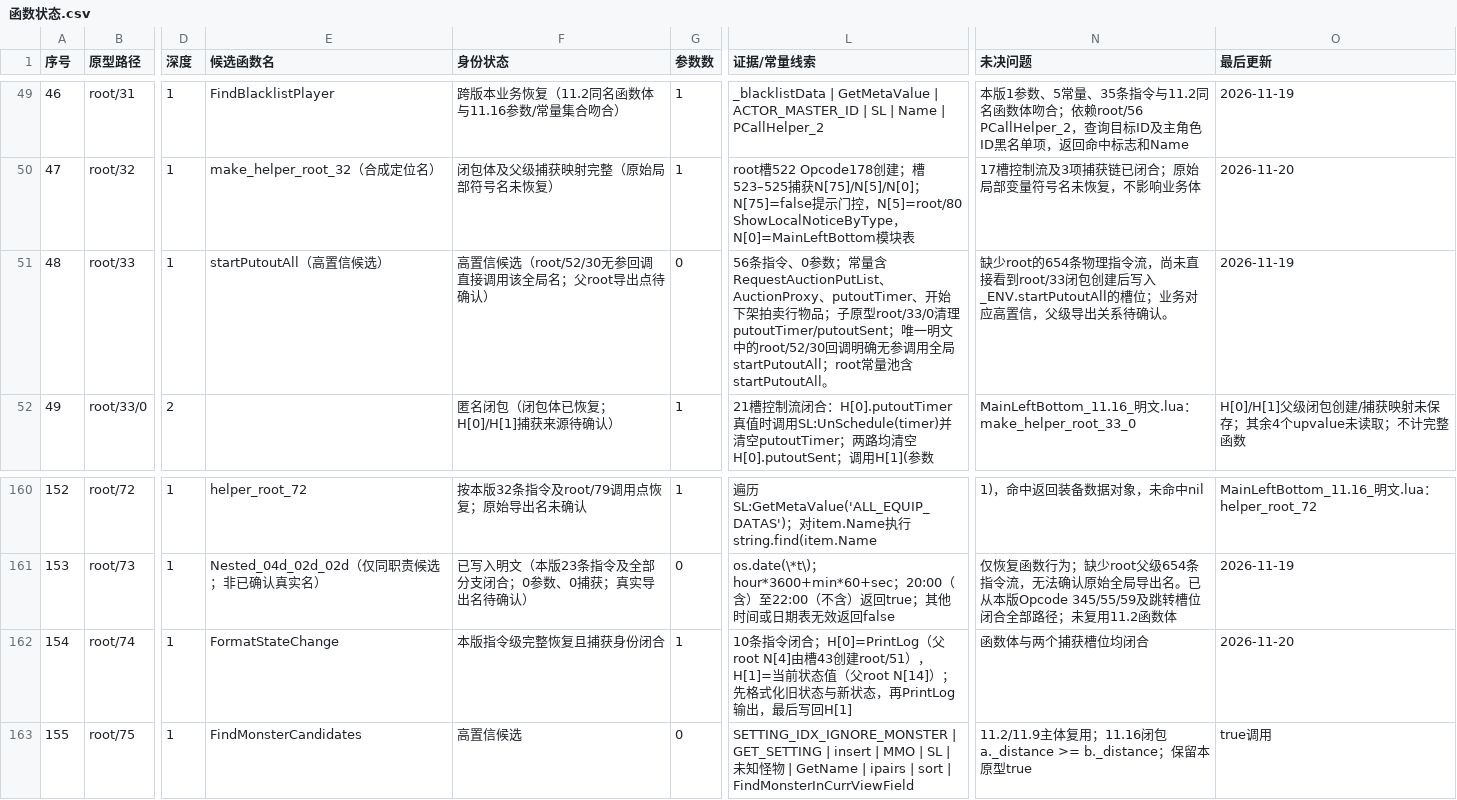
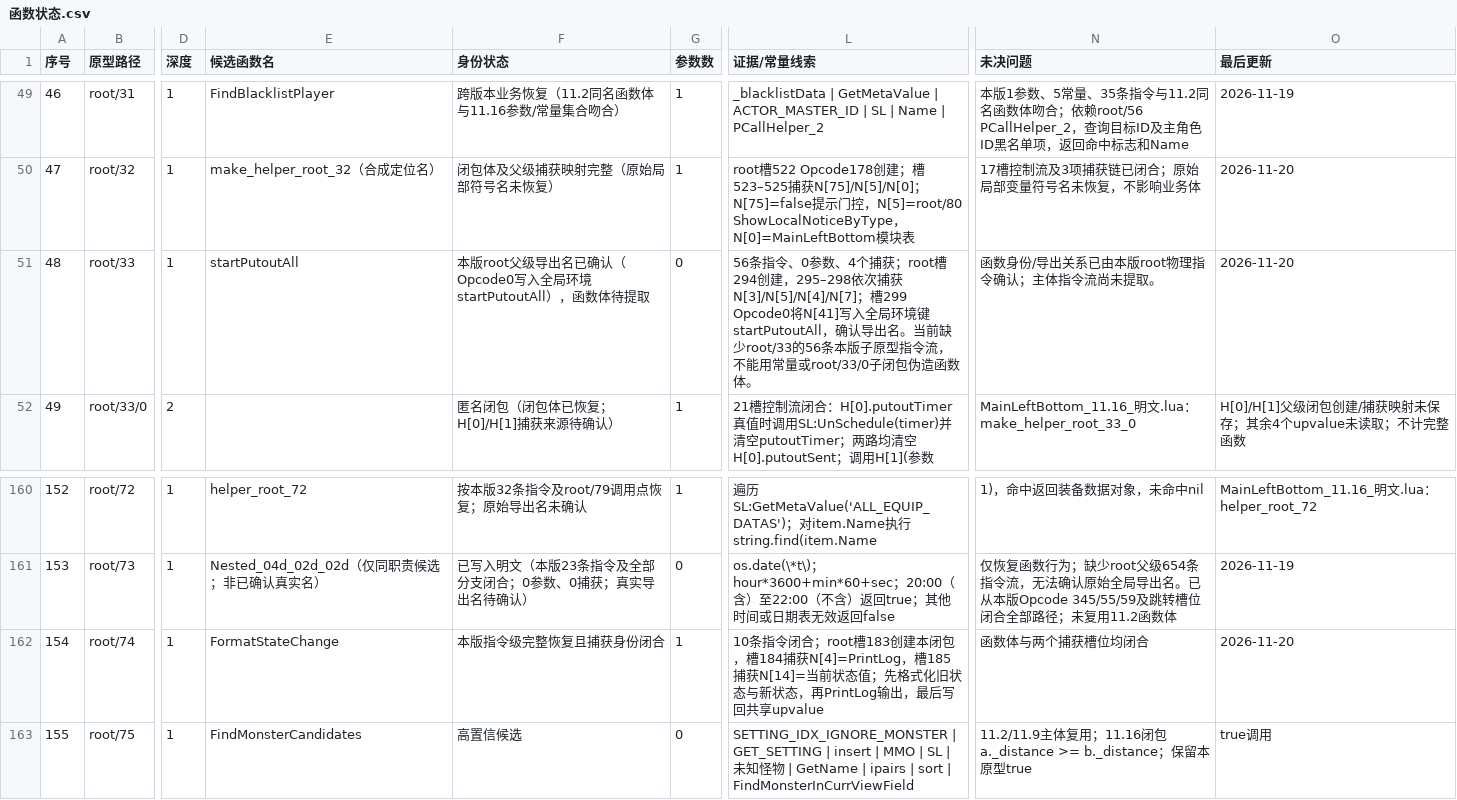
Before and after one commit to panchengdong88888/wjjm, a CSV file: 11.16/函数状态.csv, drawn as a sheet; only a part is shown, gaps mark what is left out; the diff names each change by its address in the sheet, - before the commit and + after, or states it on an @@ line.

Commit message:
同步root33导出身份与root74捕获状态

```diff
--- a/11.16/函数状态.csv
+++ b/11.16/函数状态.csv
-E51 (候选函数名): startPutoutAll（高置信候选）
+E51 (候选函数名): startPutoutAll
-F51 (身份状态): 高置信候选（root/52/30无参回调直接调用该全局名；父root导出点待确认）
+F51 (身份状态): 本版root父级导出名已确认（Opcode0写入全局环境startPutoutAll），函数体待提取
-L51 (证据/常量线索): …参数；常量含RequestAuctionPutList、AuctionProxy、putoutTimer、开始下架拍卖行物品；子原型root/33/0清理putoutTimer/putoutSent；唯一明文中的root/52/30回调明确无参调用全局startPutoutAll；root常量池含startPutoutAll。
+L51 (证据/常量线索): …参数、4个捕获；root槽294创建，295–298依次捕获N[3]/N[5]/N[4]/N[7]；槽299 Opcode0将N[41]写入全局环境键startPutoutAll，确认导出名。当前缺少root/33的56条本版子原型指令流，不能用常量或root/33/0子闭包伪造函数体。
-N51 (未决问题): 缺少root的654条物理指令流，尚未直接看到root/33闭包创建后写入_ENV.startPutoutAll的槽位；业务对应高置信，父级导出关系待确认。
+N51 (未决问题): 函数身份/导出关系已由本版root物理指令确认；主体指令流尚未提取。
-O51 (最后更新): 2026-11-19
+O51 (最后更新): 2026-11-20
-L162 (证据/常量线索): …令闭合；H[0]=PrintLog（父root N[4]由槽43创建root/51），H[1]=当前状态值（父root N[14]）；先格式化旧状态与新状态，再PrintLog输出，最后写回H[1]
+L162 (证据/常量线索): …令闭合；root槽183创建本闭包，槽184捕获N[4]=PrintLog，槽185捕获N[14]=当前状态值；先格式化旧状态与新状态，再PrintLog输出，最后写回共享upvalue
```
